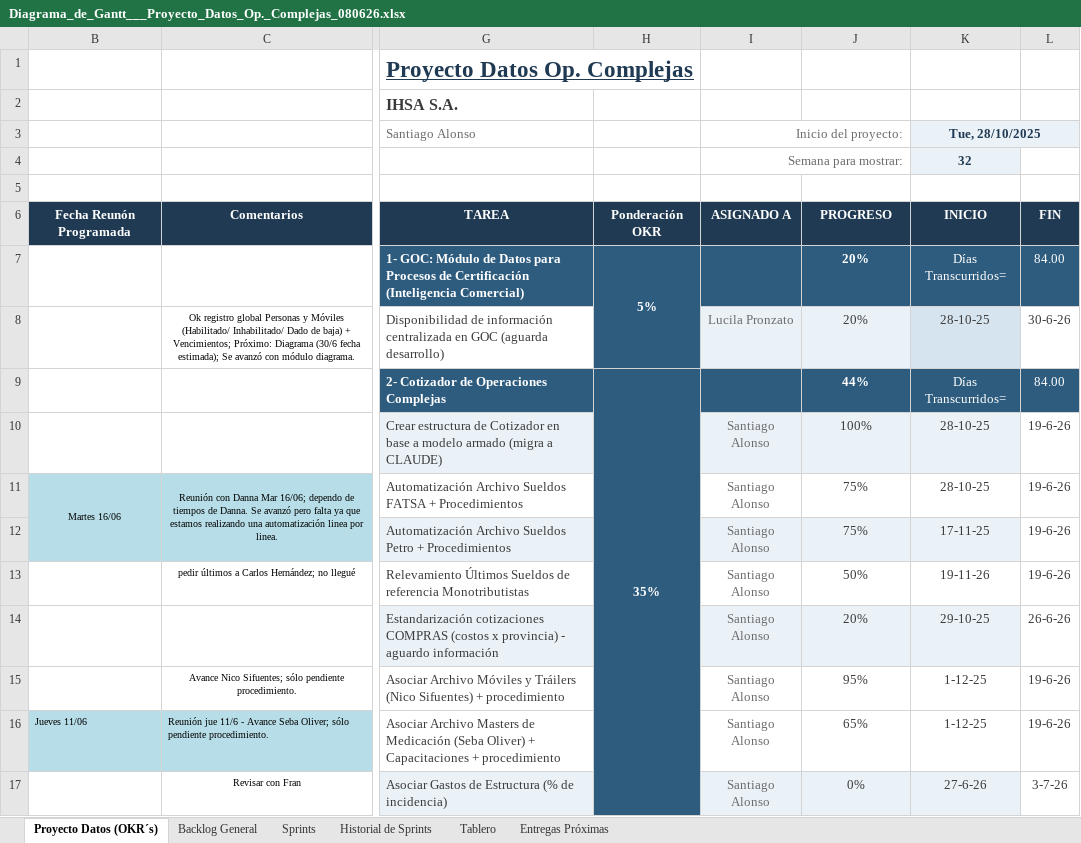
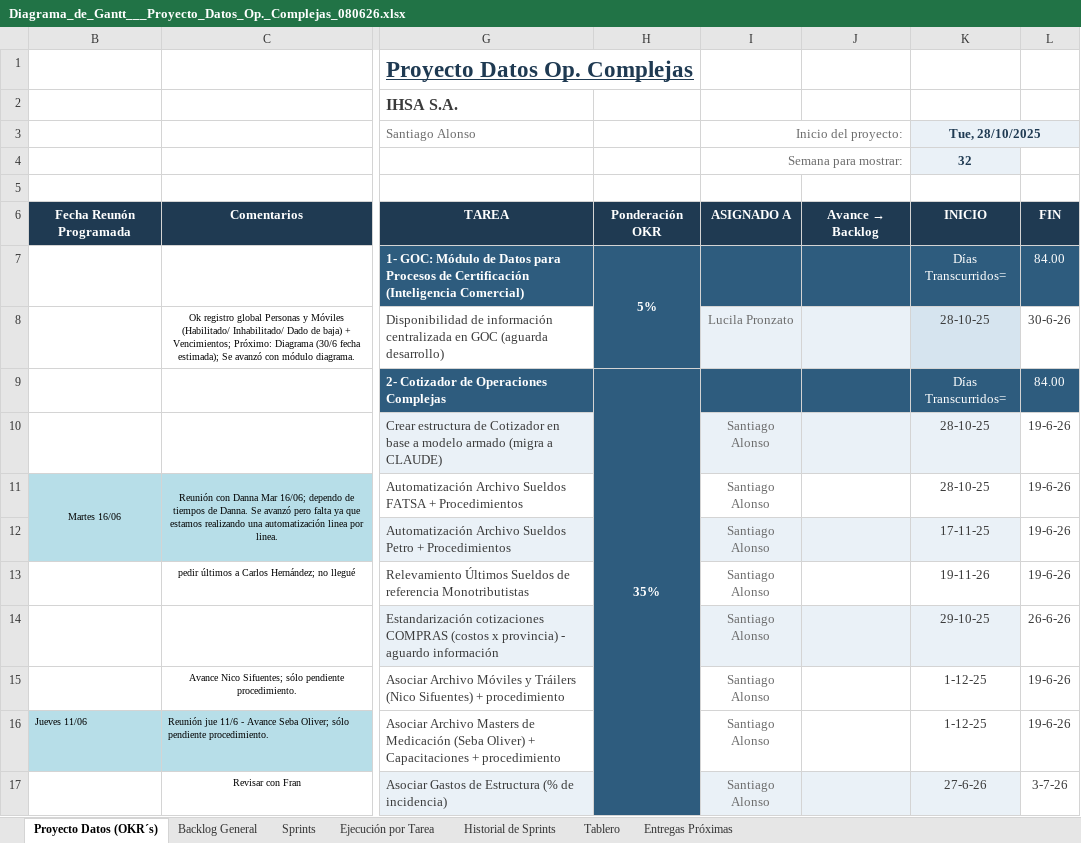
Before and after one commit to salonsodear-commits/Gantt_Op.Complejas, an Excel workbook: Diagrama_de_Gantt___Proyecto_Datos_Op._Complejas_080626.xlsx, sheet Proyecto Datos (OKR´s), drawn as a sheet; only a part is shown, gaps mark what is left out; values as stored, in another font and other column widths than the file's, no borders; conditional formats not drawn; the diff covers the shown part only; the diff names each change by its address in the sheet, - before the commit and + after, or states it on an @@ line.

```diff
--- a/Diagrama_de_Gantt___Proyecto_Datos_Op._Complejas_080626.xlsx (sheet Proyecto Datos (OKR´s))
+++ b/Diagrama_de_Gantt___Proyecto_Datos_Op._Complejas_080626.xlsx (sheet Proyecto Datos (OKR´s))
+sheet tab: Ejecución por Tarea
@@ J6: PROGRESO → Avance → Backlog @@
-J7:J8: 20%
+J7:J8: (empty)
-J9: 44%
+J9: (empty)
-J10: 100%
+J10: (empty)
-J11:J12: 75%
+J11:J12: (empty)
-J13: 50%
+J13: (empty)
-J14: 20%
+J14: (empty)
-J15: 95%
+J15: (empty)
-J16: 65%
+J16: (empty)
-J17: 0%
+J17: (empty)
```
Also changed, not shown: 33 edited cells elsewhere in this sheet, sheet Entregas Próximas, sheet Backlog General, sheet Historial de Sprints, sheet Sprints, sheet Tablero, formulas that keep their value, hidden cells, Guia_Diagrama_de_Gantt.xlsx, 2 other files.
